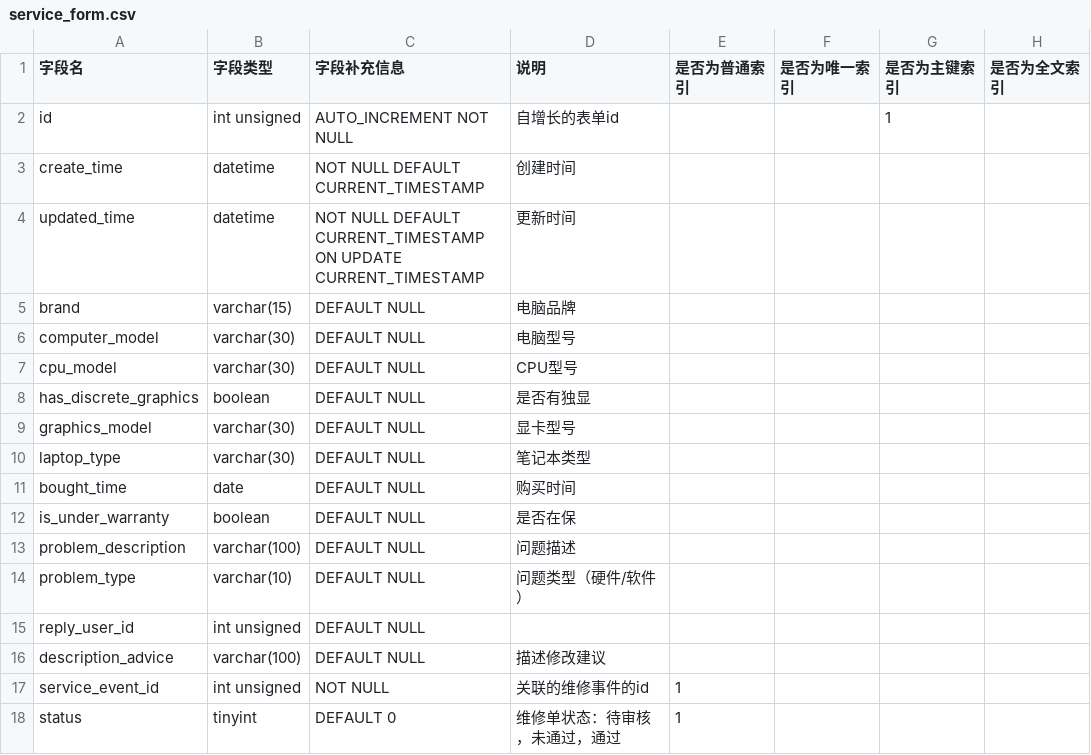
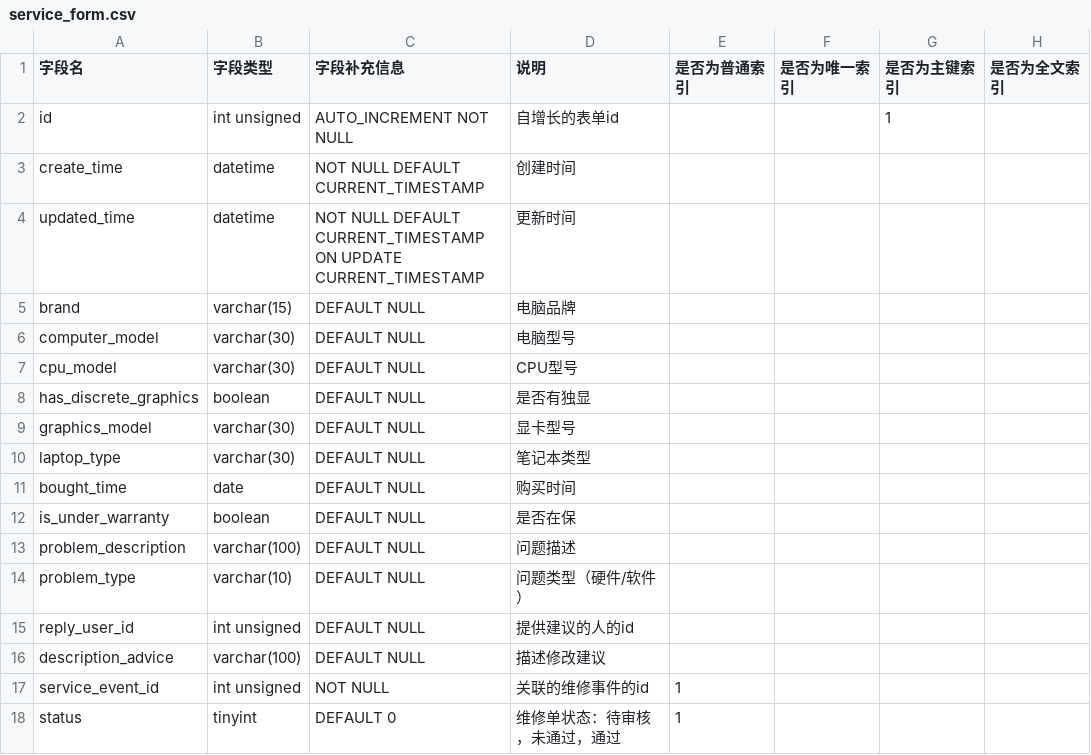
Before and after one commit to team-combinatorics/shuwashuwa-server, a CSV file: helpful_tools/database/csv/service_form.csv, drawn as a sheet.

```diff
--- a/helpful_tools/database/csv/service_form.csv
+++ b/helpful_tools/database/csv/service_form.csv
@@ -14,3 +14,3 @@ problem_description,varchar(100),DEFAULT NULL,问题描述,,,,
 problem_type,varchar(10),DEFAULT NULL,问题类型（硬件/软件）,,,,
-reply_user_id,int unsigned,DEFAULT NULL,"","","","",""
+reply_user_id,int unsigned,DEFAULT NULL,提供建议的人的id,"","","",""
 description_advice,varchar(100),DEFAULT NULL,描述修改建议,,,,
```
Also changed, not shown: helpful_tools/database/csv/service_event.csv, 2 other files.
